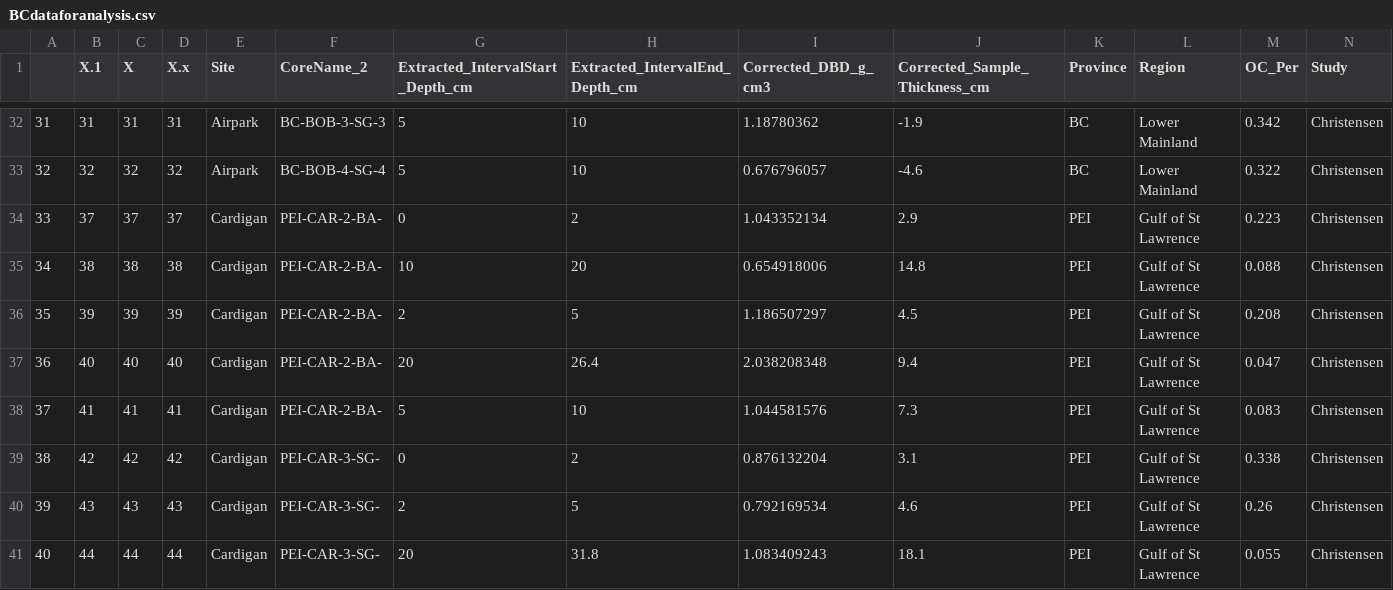
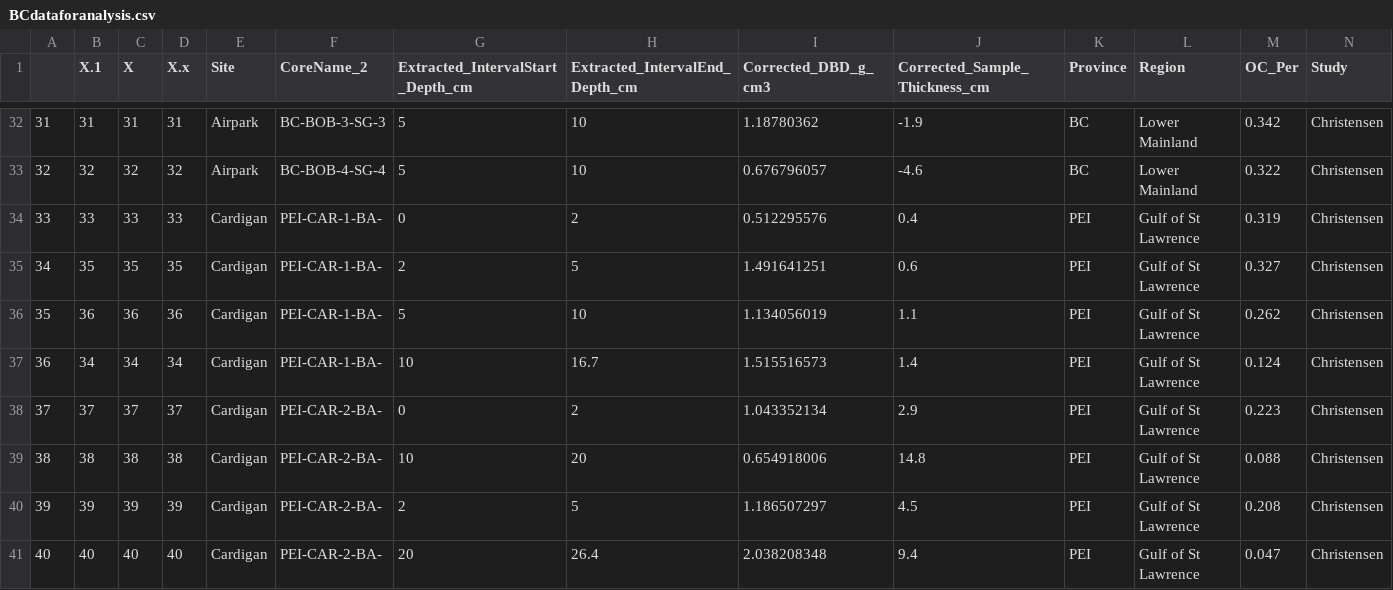
Before and after one commit to mioconnor78/BlueCarbon, a CSV file: data/BCdataforanalysis.csv, drawn as a sheet; only a part is shown, gaps mark what is left out; the shorter side is filled out with more unchanged rows; addresses are those after the commit; rows hold the shown columns only; the diff names each change by its address in the sheet, - before the commit and + after, or states it on an @@ line.

```diff
--- a/data/BCdataforanalysis.csv
+++ b/data/BCdataforanalysis.csv
+row 34: 33 | 33 | 33 | 33 | Cardigan | PEI-CAR-1-BA- | 0 | 2 | 0.512295576 | 0.4 | PEI | Gulf of St Lawrence | 0.319 | Christensen
+row 35: 34 | 35 | 35 | 35 | Cardigan | PEI-CAR-1-BA- | 2 | 5 | 1.491641251 | 0.6 | PEI | Gulf of St Lawrence | 0.327 | Christensen
+row 36: 35 | 36 | 36 | 36 | Cardigan | PEI-CAR-1-BA- | 5 | 10 | 1.134056019 | 1.1 | PEI | Gulf of St Lawrence | 0.262 | Christensen
+row 37: 36 | 34 | 34 | 34 | Cardigan | PEI-CAR-1-BA- | 10 | 16.7 | 1.515516573 | 1.4 | PEI | Gulf of St Lawrence | 0.124 | Christensen
@@ column A renumbered from row 38 down @@
```
Also changed, not shown: data/WongChristensenDataforModellingOct19.csv, data/predicted.csv, 9 other files.
